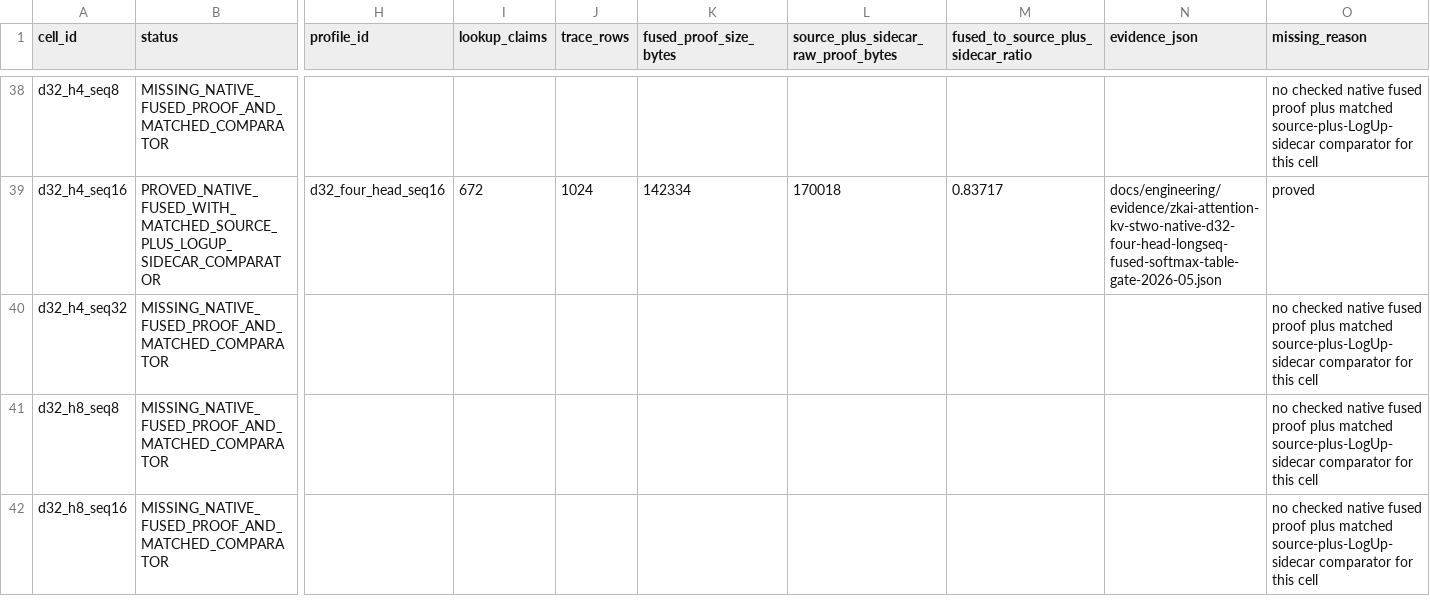
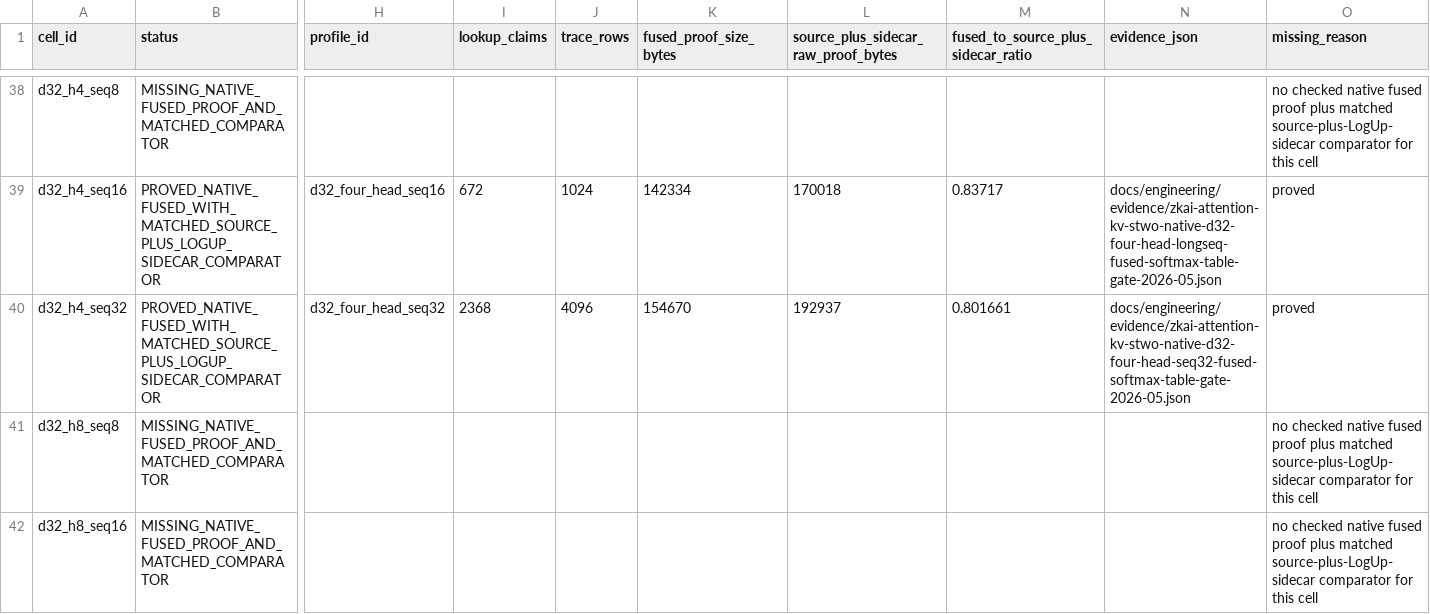
Before and after one commit to omarespejel/provable-transformer-vm, a TSV file: docs/engineering/evidence/zkai-attention-kv-fuller-crossing-grid-2026-05.tsv, drawn as a sheet; only a part is shown, gaps mark what is left out; the diff names each change by its address in the sheet, - before the commit and + after, or states it on an @@ line.

```diff
--- a/docs/engineering/evidence/zkai-attention-kv-fuller-crossing-grid-2026-05.tsv
+++ b/docs/engineering/evidence/zkai-attention-kv-fuller-crossing-grid-2026-05.tsv
-B40 (status): MISSING_NATIVE_FUSED_PROOF_AND_MATCHED_COMPARATOR
+B40 (status): PROVED_NATIVE_FUSED_WITH_MATCHED_SOURCE_PLUS_LOGUP_SIDECAR_COMPARATOR
-H40 (profile_id): (empty)
+H40 (profile_id): d32_four_head_seq32
-I40 (lookup_claims): (empty)
+I40 (lookup_claims): 2368
-J40 (trace_rows): (empty)
+J40 (trace_rows): 4096
-K40 (fused_proof_size_bytes): (empty)
+K40 (fused_proof_size_bytes): 154670
-L40: (empty)
+L40: 192937
-M40: (empty)
+M40: 0.801661
-N40 (evidence_json): (empty)
+N40 (evidence_json): docs/engineering/evidence/zkai-attention-kv-stwo-native-d32-four-head-seq32-fused-softmax-table-gate-2026-05.json
-O40 (missing_reason): no checked native fused proof plus matched source-plus-LogUp-sidecar comparator for this cell
+O40 (missing_reason): proved
```
Also changed, not shown: docs/engineering/evidence/zkai-attention-kv-fused-softmax-table-route-matrix-2026-05.tsv, 31 other files.
